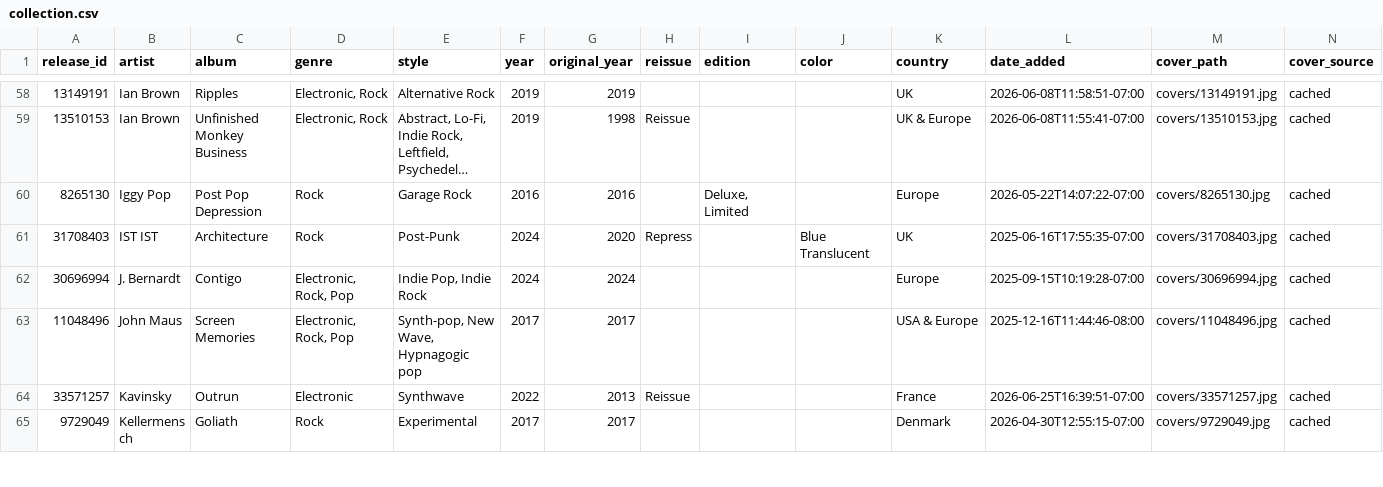
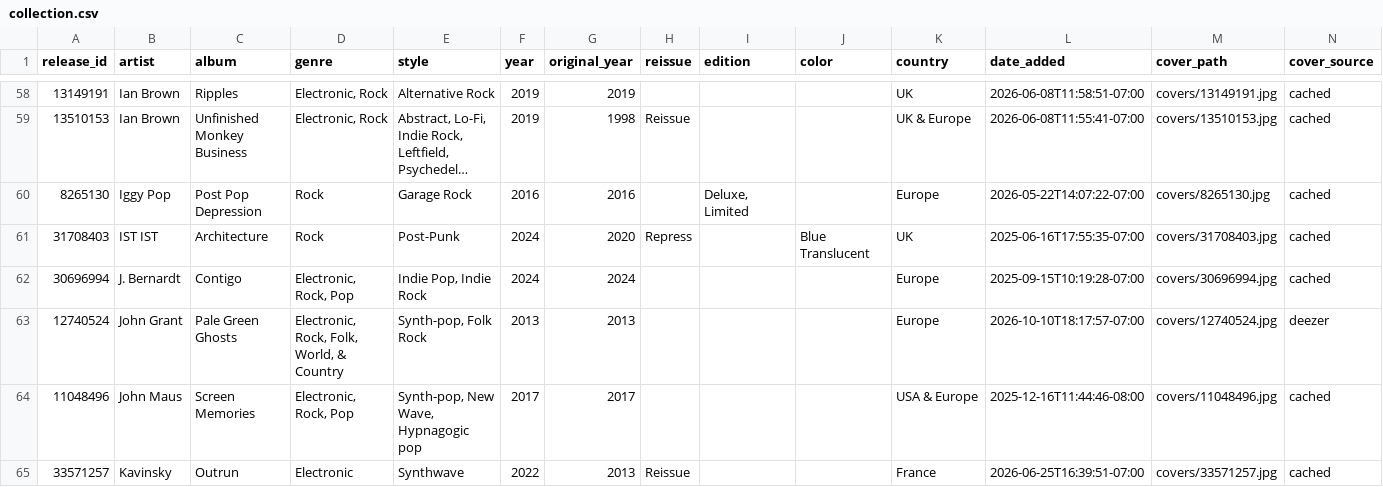
Before and after one commit to optmstic/vinyldb, a CSV file: collection.csv, drawn as a sheet; only a part is shown, gaps mark what is left out; the shorter side is filled out with more unchanged rows; long unchanged cells end in …; the diff names each change by its address in the sheet, - before the commit and + after, or states it on an @@ line.

Commit message:
auto: refresh collection 2026-10-11

```diff
--- a/collection.csv
+++ b/collection.csv
+row 63: 12740524 | John Grant | Pale Green Ghosts | Electronic, Rock, Folk, World, & Country | Synth-pop, Folk Rock | 2013 | 2013 |  |  |  | Europe | 2026-10-10T18:17:57-07:00 | covers/12740524.jpg | deezer
```
Also changed, not shown: 5 other files.
